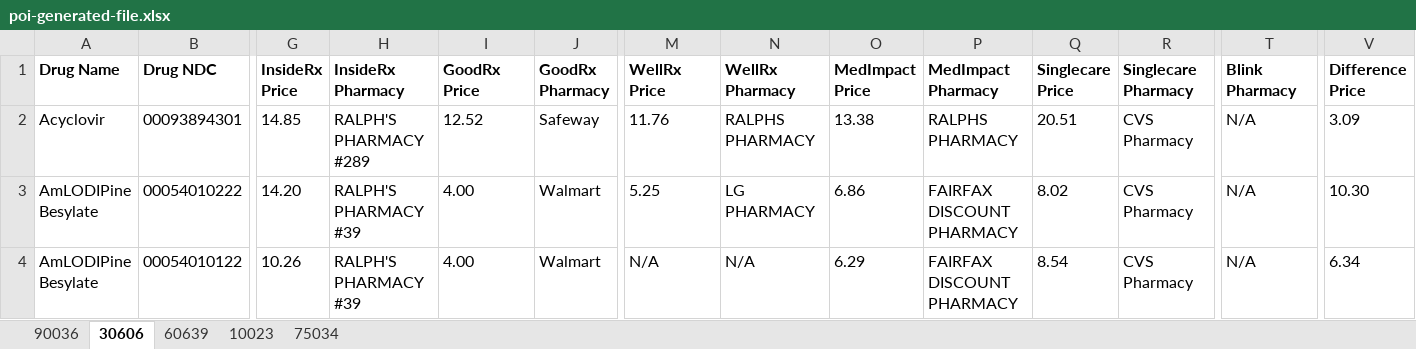
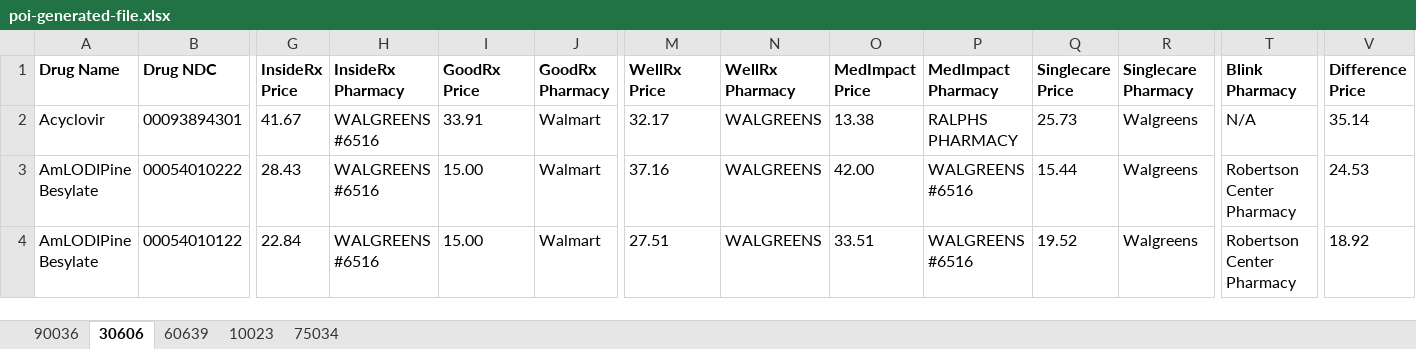
Before and after one commit to danvalinotti/DrugPricingBackend, an Excel workbook: drug-price-api/poi-generated-file.xlsx, sheet 30606, drawn as a sheet; only a part is shown, gaps mark what is left out; values as stored, in another font and other column widths than the file's, no borders; the diff covers the shown part only; the diff names each change by its address in the sheet, - before the commit and + after, or states it on an @@ line.

Commit message:
all drugs showing in dashoboard with correct price output

```diff
--- a/drug-price-api/poi-generated-file.xlsx (sheet 30606)
+++ b/drug-price-api/poi-generated-file.xlsx (sheet 30606)
-G2 (InsideRx Price): 14.85
+G2 (InsideRx Price): 41.67
-H2 (InsideRx Pharmacy): RALPH'S PHARMACY #289
+H2 (InsideRx Pharmacy): WALGREENS #6516
-I2 (GoodRx Price): 12.52
+I2 (GoodRx Price): 33.91
-J2 (GoodRx Pharmacy): Safeway
+J2 (GoodRx Pharmacy): Walmart
-M2 (WellRx Price): 11.76
+M2 (WellRx Price): 32.17
-N2 (WellRx Pharmacy): RALPHS PHARMACY
+N2 (WellRx Pharmacy): WALGREENS
-Q2 (Singlecare Price): 20.51
+Q2 (Singlecare Price): 25.73
-R2:R4 (Singlecare Pharmacy): CVS Pharmacy
+R2:R4 (Singlecare Pharmacy): Walgreens
-V2 (Difference Price): 3.09
+V2 (Difference Price): 35.14
-G3 (InsideRx Price): 14.20
+G3 (InsideRx Price): 28.43
-H3:H4 (InsideRx Pharmacy): RALPH'S PHARMACY #39
+H3:H4 (InsideRx Pharmacy): WALGREENS #6516
-I3:I4 (GoodRx Price): 4.00
+I3:I4 (GoodRx Price): 15.00
-M3 (WellRx Price): 5.25
+M3 (WellRx Price): 37.16
-N3 (WellRx Pharmacy): LG PHARMACY
+N3 (WellRx Pharmacy): WALGREENS
-O3 (MedImpact Price): 6.86
+O3 (MedImpact Price): 42.00
-P3:P4 (MedImpact Pharmacy): FAIRFAX DISCOUNT PHARMACY
+P3:P4 (MedImpact Pharmacy): WALGREENS #6516
-Q3 (Singlecare Price): 8.02
+Q3 (Singlecare Price): 15.44
-T3:T4 (Blink Pharmacy): N/A
+T3:T4 (Blink Pharmacy): Robertson Center Pharmacy
-V3 (Difference Price): 10.30
+V3 (Difference Price): 24.53
-G4 (InsideRx Price): 10.26
+G4 (InsideRx Price): 22.84
-M4 (WellRx Price): N/A
+M4 (WellRx Price): 27.51
-N4 (WellRx Pharmacy): N/A
+N4 (WellRx Pharmacy): WALGREENS
-O4 (MedImpact Price): 6.29
+O4 (MedImpact Price): 33.51
-Q4 (Singlecare Price): 8.54
+Q4 (Singlecare Price): 19.52
-V4 (Difference Price): 6.34
+V4 (Difference Price): 18.92
```
Also changed, not shown: 18 added rows, 15 removed rows and 995 edited cells elsewhere in this sheet, sheet 10023, sheet 60639, sheet 75034, sheet 90036, 2 other files.
